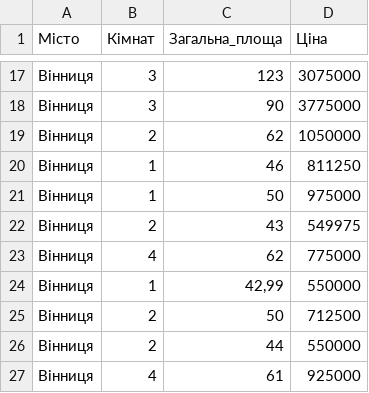
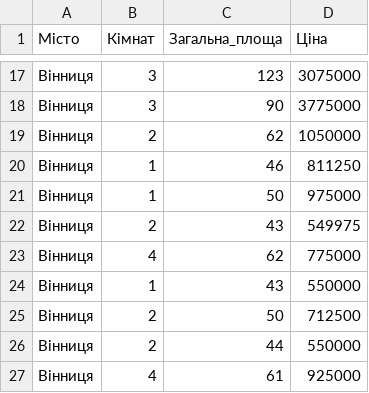
Before and after one commit to SweDy1216/flats, a CSV file: flats.csv, drawn as a sheet; only a part is shown, gaps mark what is left out.

Commit message:
Update flats.csv

```diff
--- a/flats.csv
+++ b/flats.csv
@@ -23,3 +23,3 @@
 "Вінниця",4,"62",775000
-"Вінниця",1,"42,99",550000
+"Вінниця",1,"43",550000
 "Вінниця",2,"50",712500
```
